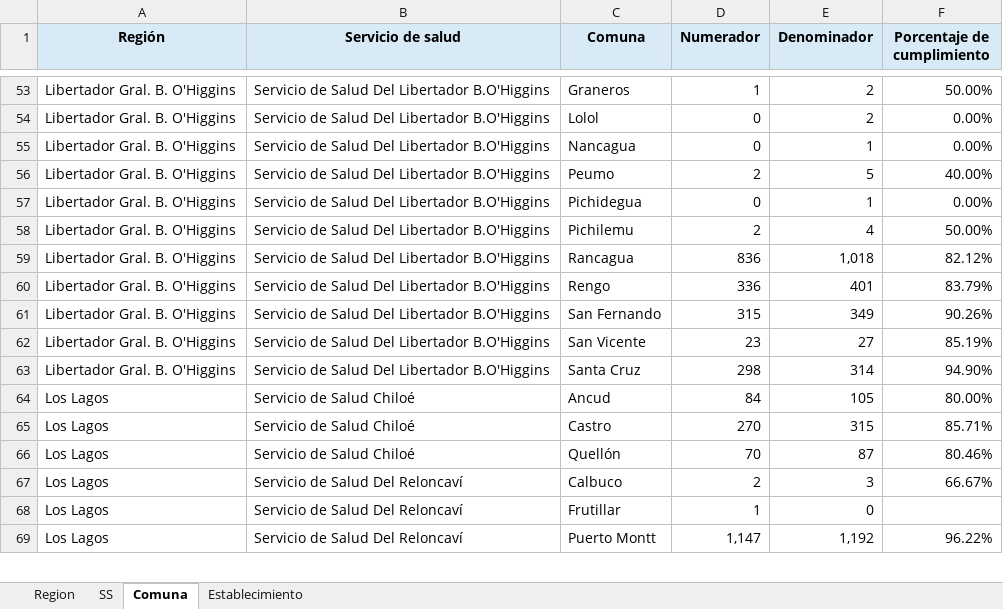
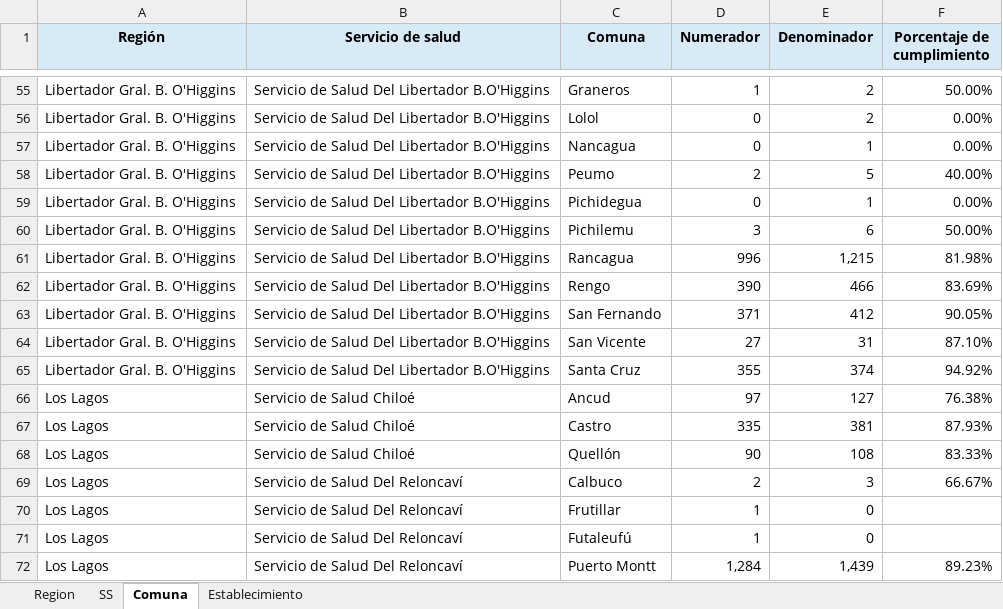
Before and after one commit to santiagofh/REM-CCHc, an Excel workbook: output/reporte_h2_RM_2026.xlsx, sheet Comuna, drawn as a sheet; only a part is shown, gaps mark what is left out; values as stored, in another font and other column widths than the file's, no borders; addresses are those after the commit; the diff covers the shown part only; the diff names each change by its address in the sheet, - before the commit and + after, or states it on an @@ line.

```diff
--- a/output/reporte_h2_RM_2026.xlsx (sheet Comuna)
+++ b/output/reporte_h2_RM_2026.xlsx (sheet Comuna)
-D60 (Numerador): 2
+D60 (Numerador): 3
-E60 (Denominador): 4
+E60 (Denominador): 6
-D61 (Numerador): 836
+D61 (Numerador): 996
-E61 (Denominador): 1,018
+E61 (Denominador): 1,215
-F61 (Porcentaje de cumplimiento): 82.12%
+F61 (Porcentaje de cumplimiento): 81.98%
-D62 (Numerador): 336
+D62 (Numerador): 390
-E62 (Denominador): 401
+E62 (Denominador): 466
-F62 (Porcentaje de cumplimiento): 83.79%
+F62 (Porcentaje de cumplimiento): 83.69%
-D63 (Numerador): 315
+D63 (Numerador): 371
-E63 (Denominador): 349
+E63 (Denominador): 412
-F63 (Porcentaje de cumplimiento): 90.26%
+F63 (Porcentaje de cumplimiento): 90.05%
-D64 (Numerador): 23
+D64 (Numerador): 27
-E64 (Denominador): 27
+E64 (Denominador): 31
-F64 (Porcentaje de cumplimiento): 85.19%
+F64 (Porcentaje de cumplimiento): 87.10%
-D65 (Numerador): 298
+D65 (Numerador): 355
-E65 (Denominador): 314
+E65 (Denominador): 374
-F65 (Porcentaje de cumplimiento): 94.90%
+F65 (Porcentaje de cumplimiento): 94.92%
-D66 (Numerador): 84
+D66 (Numerador): 97
-E66 (Denominador): 105
+E66 (Denominador): 127
-F66 (Porcentaje de cumplimiento): 80.00%
+F66 (Porcentaje de cumplimiento): 76.38%
-D67 (Numerador): 270
+D67 (Numerador): 335
-E67 (Denominador): 315
+E67 (Denominador): 381
-F67 (Porcentaje de cumplimiento): 85.71%
+F67 (Porcentaje de cumplimiento): 87.93%
-D68 (Numerador): 70
+D68 (Numerador): 90
-E68 (Denominador): 87
+E68 (Denominador): 108
-F68 (Porcentaje de cumplimiento): 80.46%
+F68 (Porcentaje de cumplimiento): 83.33%
+row 71: Los Lagos | Servicio de Salud Del Reloncaví | Futaleufú | 1 | 0
-D72 (Numerador): 1,147
+D72 (Numerador): 1,284
-E72 (Denominador): 1,192
+E72 (Denominador): 1,439
-F72 (Porcentaje de cumplimiento): 96.22%
+F72 (Porcentaje de cumplimiento): 89.23%
```
Also changed, not shown: 4 added rows and 235 edited cells elsewhere in this sheet, sheet Establecimiento, sheet SS, sheet Region, output/reporte_a2_RM_2026.xlsx, output/reporte_a4_RM_2025.xlsx, 9 other files.
